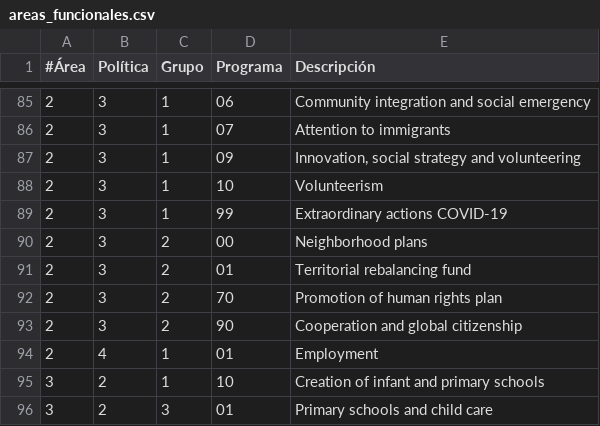
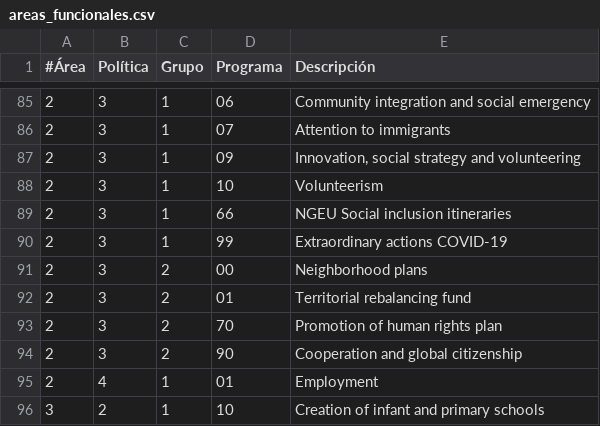
Before and after one commit to civio/presupuesto-madrid, a CSV file: data/en/areas_funcionales.csv, drawn as a sheet; only a part is shown, gaps mark what is left out; the shorter side is filled out with more unchanged rows.

Commit message:
Se incluye nueva area funcional
Se incluye nueva area funcional. 23166 NGEU. ITINERARIOS DE INCLUSIÓN SOCIAL

```diff
--- a/data/en/areas_funcionales.csv
+++ b/data/en/areas_funcionales.csv
@@ -88,2 +88,3 @@
 2;3;1;10;Volunteerism
+2;3;1;66;NGEU Social inclusion itineraries
 2;3;1;99;Extraordinary actions COVID-19
```
